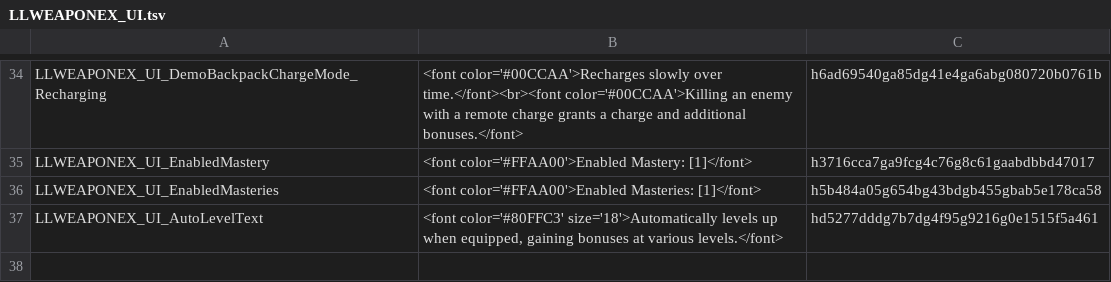
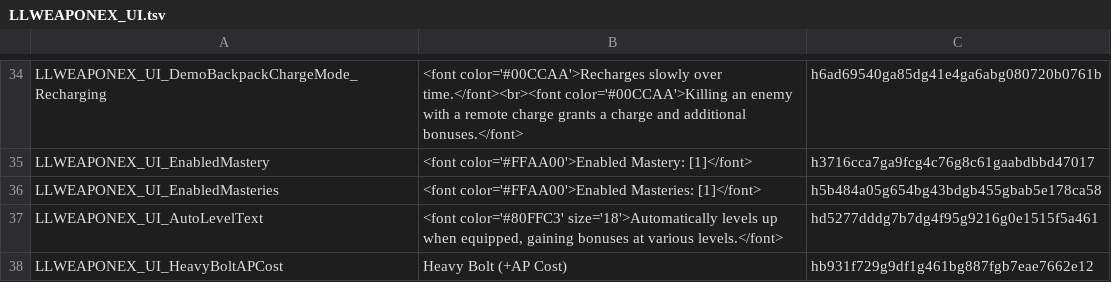
Before and after one commit to LaughingLeader-DOS2-Mods/WeaponExpansion, a TSV file: LocalKeys/LLWEAPONEX_UI.tsv, drawn as a sheet; only a part is shown, gaps mark what is left out.

```diff
--- a/LocalKeys/LLWEAPONEX_UI.tsv
+++ b/LocalKeys/LLWEAPONEX_UI.tsv
@@ -37 +37,2 @@ LLWEAPONEX_UI_EnabledMasteries	<font color='#FFAA00'>Enabled Masteries: [1]</fon
 LLWEAPONEX_UI_AutoLevelText	<font color='#80FFC3' size='18'>Automatically levels up when equipped, gaining bonuses at various levels.</font>	hd5277dddg7b7dg4f95g9216g0e1515f5a461
+LLWEAPONEX_UI_HeavyBoltAPCost	Heavy Bolt (+AP Cost)	hb931f729g9df1g461bg887fgb7eae7662e12
```
Also changed, not shown: 7 other files.
